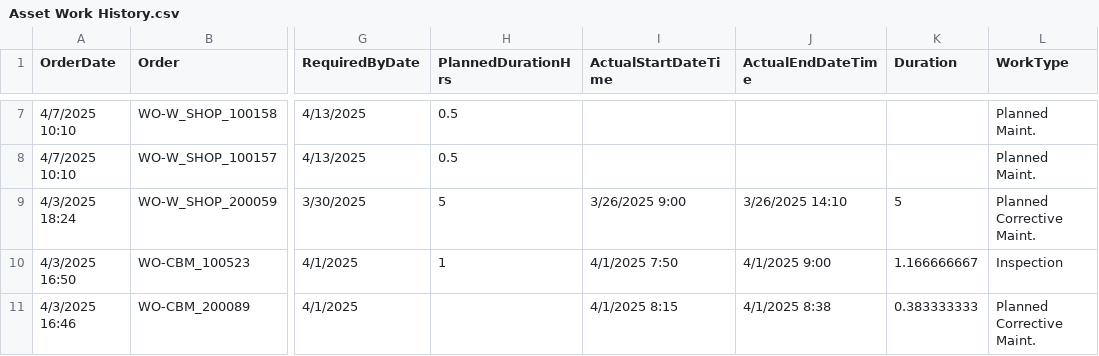
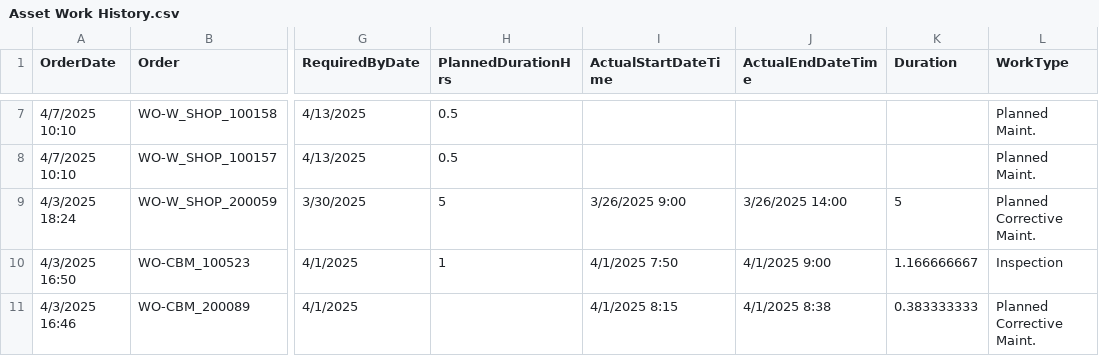
Before and after one commit to Roskobby/maintenance_dashboard, a CSV file: Asset Work History.csv, drawn as a sheet; only a part is shown, gaps mark what is left out; the diff names each change by its address in the sheet, - before the commit and + after, or states it on an @@ line.

Commit message:
Update Asset Work History.csv

```diff
--- a/Asset Work History.csv
+++ b/Asset Work History.csv
-J9 (ActualEndDateTime): 3/26/2025 14:10
+J9 (ActualEndDateTime): 3/26/2025 14:00
```
